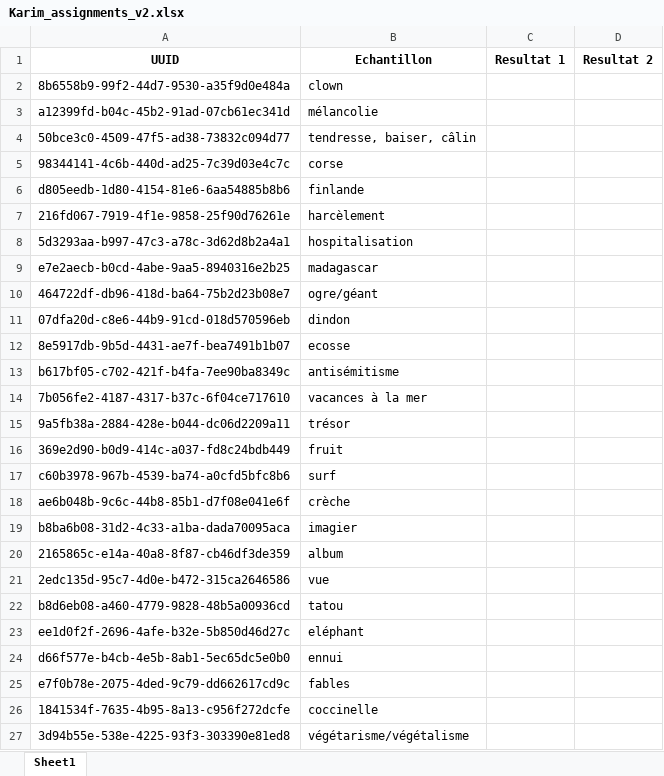
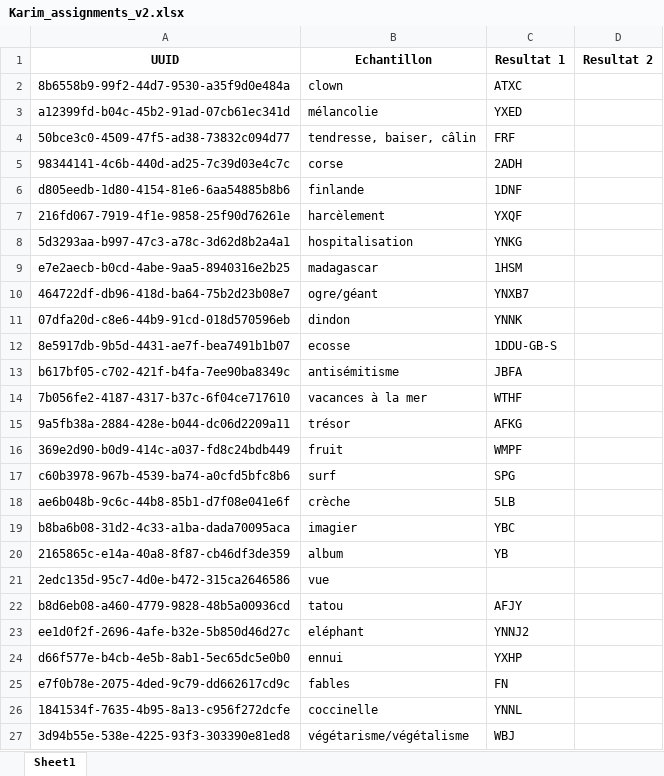
Before and after one commit to KarimLak/Books-Python, an Excel workbook: book_themes_alignment_data/Karim_assignments_v2.xlsx, sheet Sheet1, drawn as a sheet; values as stored, in another font and other column widths than the file's, no borders; the diff names each change by its address in the sheet, - before the commit and + after, or states it on an @@ line.

Commit message:
new kappa score with v1_v2 of data

```diff
--- a/book_themes_alignment_data/Karim_assignments_v2.xlsx (sheet Sheet1)
+++ b/book_themes_alignment_data/Karim_assignments_v2.xlsx (sheet Sheet1)
-C2 (Resultat 1): (empty)
+C2 (Resultat 1): ATXC
-C3 (Resultat 1): (empty)
+C3 (Resultat 1): YXED
-C4 (Resultat 1): (empty)
+C4 (Resultat 1): FRF
-C5 (Resultat 1): (empty)
+C5 (Resultat 1): 2ADH
-C6 (Resultat 1): (empty)
+C6 (Resultat 1): 1DNF
-C7 (Resultat 1): (empty)
+C7 (Resultat 1): YXQF
-C8 (Resultat 1): (empty)
+C8 (Resultat 1): YNKG
-C9 (Resultat 1): (empty)
+C9 (Resultat 1): 1HSM
-C10 (Resultat 1): (empty)
+C10 (Resultat 1): YNXB7
-C11 (Resultat 1): (empty)
+C11 (Resultat 1): YNNK
-C12 (Resultat 1): (empty)
+C12 (Resultat 1): 1DDU-GB-S
-C13 (Resultat 1): (empty)
+C13 (Resultat 1): JBFA
-C14 (Resultat 1): (empty)
+C14 (Resultat 1): WTHF
-C15 (Resultat 1): (empty)
+C15 (Resultat 1): AFKG
-C16 (Resultat 1): (empty)
+C16 (Resultat 1): WMPF
-C17 (Resultat 1): (empty)
+C17 (Resultat 1): SPG
-C18 (Resultat 1): (empty)
+C18 (Resultat 1): 5LB
-C19 (Resultat 1): (empty)
+C19 (Resultat 1): YBC
-C20 (Resultat 1): (empty)
+C20 (Resultat 1): YB
-C22 (Resultat 1): (empty)
+C22 (Resultat 1): AFJY
-C23 (Resultat 1): (empty)
+C23 (Resultat 1): YNNJ2
-C24 (Resultat 1): (empty)
+C24 (Resultat 1): YXHP
-C25 (Resultat 1): (empty)
+C25 (Resultat 1): FN
-C26 (Resultat 1): (empty)
+C26 (Resultat 1): YNNL
-C27 (Resultat 1): (empty)
+C27 (Resultat 1): WBJ
```
Also changed, not shown: 4 other files.
